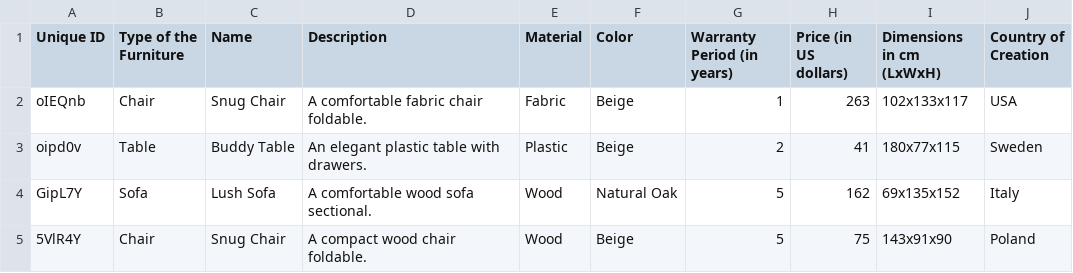
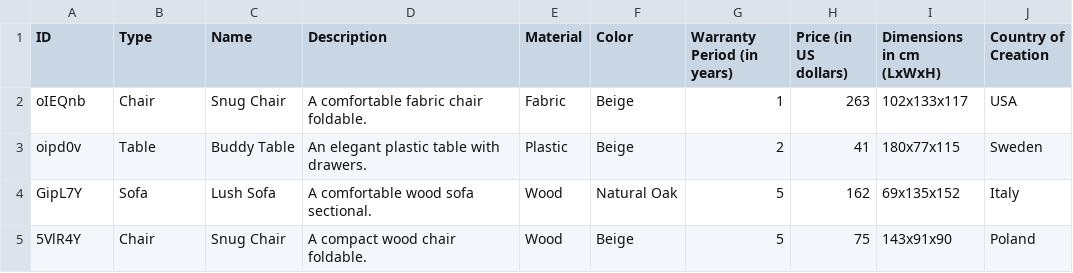
Before and after one commit to Hadas-Schneider/Advanced-programming-project, a CSV file: furniture_database.csv, drawn as a sheet; only a part is shown.

```diff
--- a/furniture_database.csv
+++ b/furniture_database.csv
@@ -1,2 +1,2 @@
-Unique ID,Type of the Furniture,Name,Description,Material,Color,Warranty Period (in years),Price (in US dollars),Dimensions in cm (LxWxH),Country of Creation
+ID,Type ,Name,Description,Material,Color,Warranty Period (in years),Price (in US dollars),Dimensions in cm (LxWxH),Country of Creation
 oIEQnb,Chair,Snug Chair,A comfortable fabric chair foldable.,Fabric,Beige,1,263,102x133x117,USA
```
Also changed, not shown: 2 other files.
